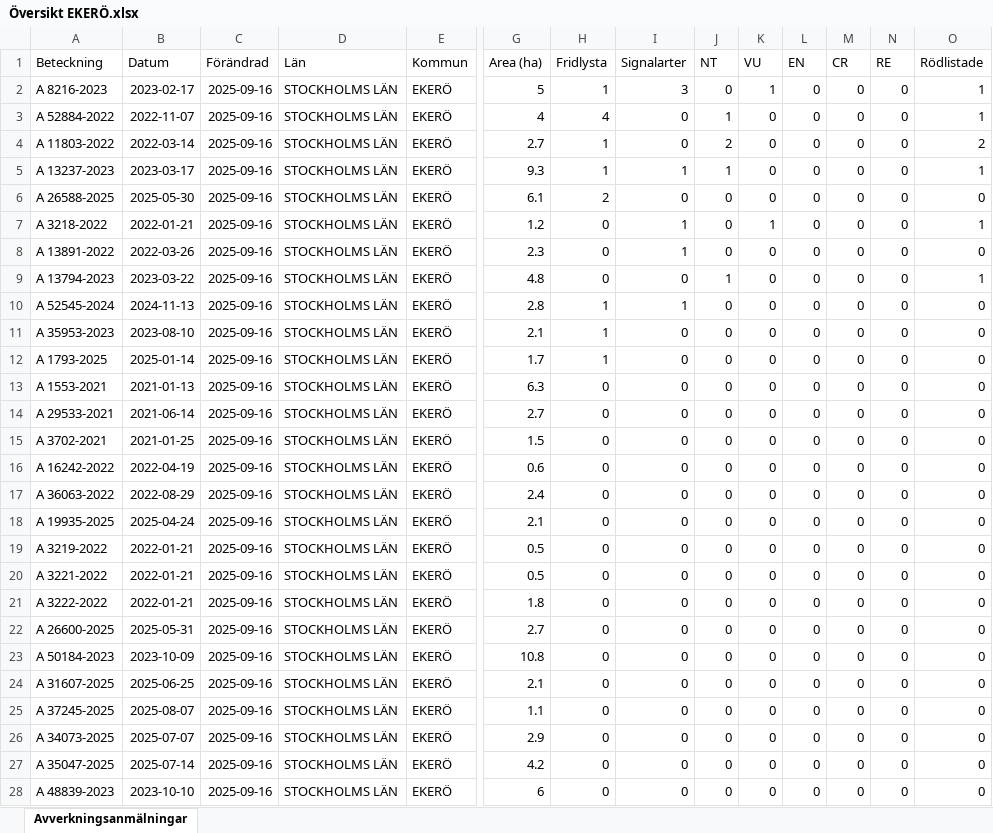
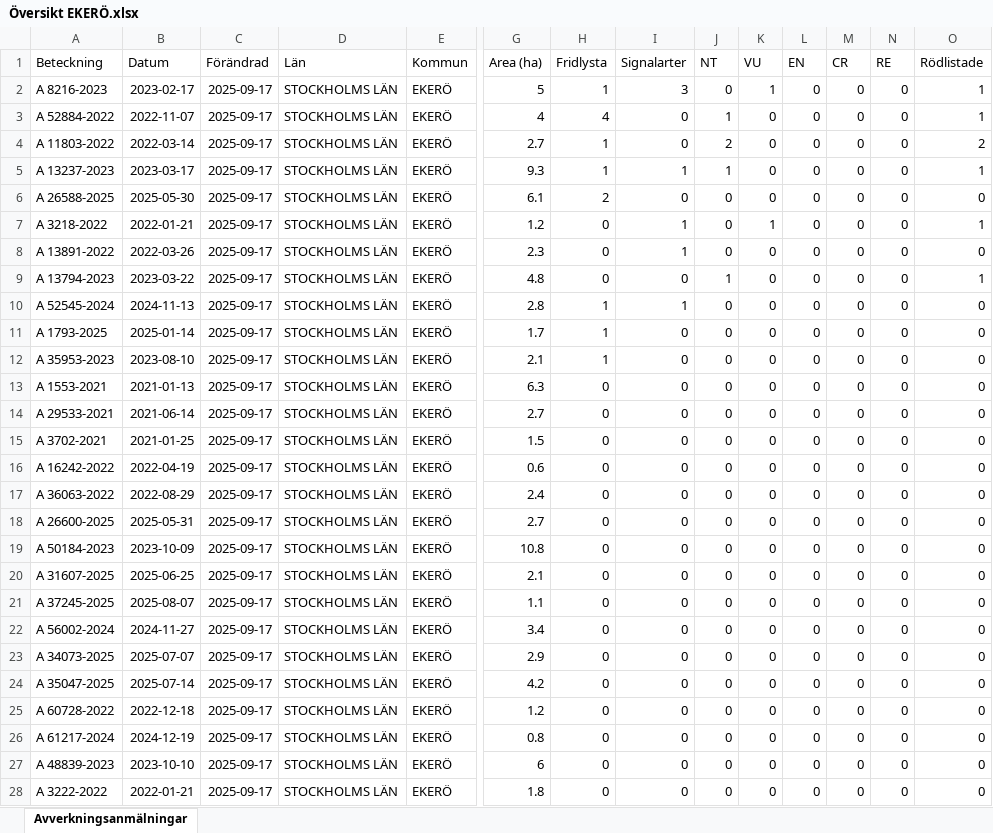
Before and after one commit to klasma/Logging_0125, an Excel workbook: Översikt EKERÖ.xlsx, sheet Avverkningsanmälningar, drawn as a sheet; only a part is shown, gaps mark what is left out; values as stored, in another font and other column widths than the file's, no borders; removed rows and columns are numbered as before the commit, all else as after; rows hold the shown columns only; the diff covers the shown part only; the diff names each change by its address in the sheet, - before the commit and + after, or states it on an @@ line.

```diff
--- a/Översikt EKERÖ.xlsx (sheet Avverkningsanmälningar)
+++ b/Översikt EKERÖ.xlsx (sheet Avverkningsanmälningar)
-C2:C10 (Förändrad): 2025-09-16
+C2:C10 (Förändrad): 2025-09-17
-row 11: A 35953-2023 | 2023-08-10 | 2025-09-16 | STOCKHOLMS LÄN | EKERÖ | 2.1 | 1 | 0 | 0 | 0 | 0 | 0 | 0 | 0
-C11 (Förändrad): 2025-09-16
+C11 (Förändrad): 2025-09-17
+row 12: A 35953-2023 | 2023-08-10 | 2025-09-17 | STOCKHOLMS LÄN | EKERÖ | 2.1 | 1 | 0 | 0 | 0 | 0 | 0 | 0 | 0
-C13:C17 (Förändrad): 2025-09-16
+C13:C17 (Förändrad): 2025-09-17
-row 18: A 19935-2025 | 2025-04-24 | 2025-09-16 | STOCKHOLMS LÄN | EKERÖ | 2.1 | 0 | 0 | 0 | 0 | 0 | 0 | 0 | 0
-row 19: A 3219-2022 | 2022-01-21 | 2025-09-16 | STOCKHOLMS LÄN | EKERÖ | 0.5 | 0 | 0 | 0 | 0 | 0 | 0 | 0 | 0
-row 20: A 3221-2022 | 2022-01-21 | 2025-09-16 | STOCKHOLMS LÄN | EKERÖ | 0.5 | 0 | 0 | 0 | 0 | 0 | 0 | 0 | 0
-row 21: A 3222-2022 | 2022-01-21 | 2025-09-16 | STOCKHOLMS LÄN | EKERÖ | 1.8 | 0 | 0 | 0 | 0 | 0 | 0 | 0 | 0
-C18:C21 (Förändrad): 2025-09-16
+C18:C21 (Förändrad): 2025-09-17
+row 22: A 56002-2024 | 2024-11-27 | 2025-09-17 | STOCKHOLMS LÄN | EKERÖ | 3.4 | 0 | 0 | 0 | 0 | 0 | 0 | 0 | 0
-C23:C24 (Förändrad): 2025-09-16
+C23:C24 (Förändrad): 2025-09-17
+row 25: A 60728-2022 | 2022-12-18 | 2025-09-17 | STOCKHOLMS LÄN | EKERÖ | 1.2 | 0 | 0 | 0 | 0 | 0 | 0 | 0 | 0
+row 26: A 61217-2024 | 2024-12-19 | 2025-09-17 | STOCKHOLMS LÄN | EKERÖ | 0.8 | 0 | 0 | 0 | 0 | 0 | 0 | 0 | 0
-C27 (Förändrad): 2025-09-16
+C27 (Förändrad): 2025-09-17
+row 28: A 3222-2022 | 2022-01-21 | 2025-09-17 | STOCKHOLMS LÄN | EKERÖ | 1.8 | 0 | 0 | 0 | 0 | 0 | 0 | 0 | 0
```
Also changed, not shown: 1 added row, 1 removed row and 16 edited cells elsewhere in this sheet, artfynd/A 11803-2022 artfynd.xlsx, artfynd/A 13794-2023 artfynd.xlsx, 55 other files.
